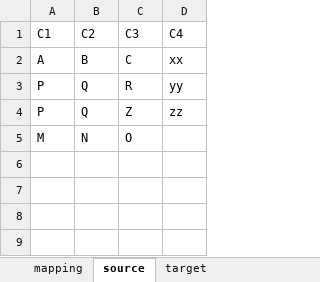
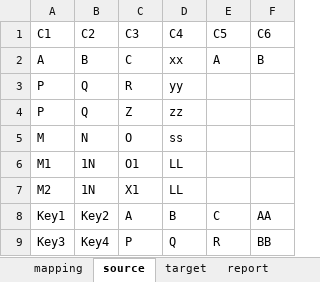
Before and after one commit to mrayandutta/data-validator, an Excel workbook: input-sample.xlsx, sheet source, drawn as a sheet; values as stored, in another font and other column widths than the file's, no borders; the diff names each change by its address in the sheet, - before the commit and + after, or states it on an @@ line.

```diff
--- a/input-sample.xlsx (sheet source)
+++ b/input-sample.xlsx (sheet source)
+sheet tab: report
+column E (C5), row 2: A
+column F (C6), row 2: B
-D5 (C4): (empty)
+D5 (C4): ss
+row 6: M1 | 1N | O1 | LL
+row 7: M2 | 1N | X1 | LL
+row 8: Key1 | Key2 | A | B | C | AA
+row 9: Key3 | Key4 | P | Q | R | BB
```
Also changed, not shown: sheet target, sheet mapping, 3 other files.
